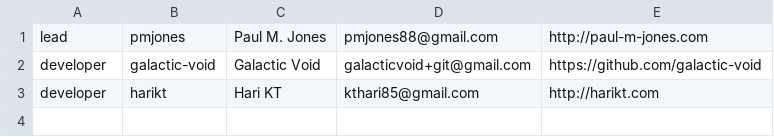
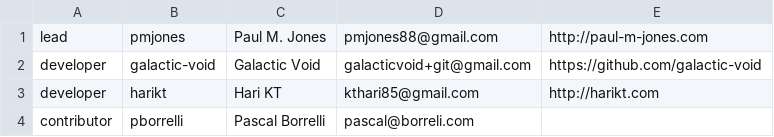
Before and after one commit to auraphp/Aura.Http, a CSV file: meta/authors.csv, drawn as a sheet; the diff names each change by its address in the sheet, - before the commit and + after, or states it on an @@ line.

Commit message:
update meta

```diff
--- a/meta/authors.csv
+++ b/meta/authors.csv
+row 4: contributor | pborrelli | Pascal Borrelli | pascal@borreli.com
```
Also changed, not shown: 1 other file.
